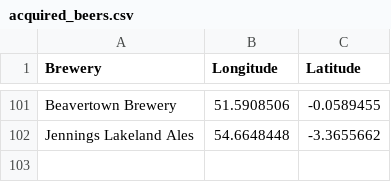
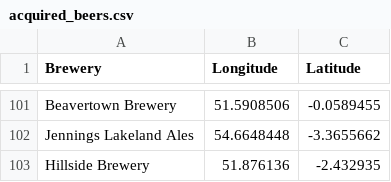
Before and after one commit to JoeBillingsley/JoeTheAverage.github.io, a CSV file: _data/acquired_beers.csv, drawn as a sheet; only a part is shown, gaps mark what is left out.

Commit message:
Update acquired_beers.csv

```diff
--- a/_data/acquired_beers.csv
+++ b/_data/acquired_beers.csv
@@ -102 +102,2 @@ Beavertown Brewery,51.5908506,-0.0589455
 Jennings Lakeland Ales,54.6648448,-3.3655662
+Hillside Brewery,51.876136,-2.432935
```
